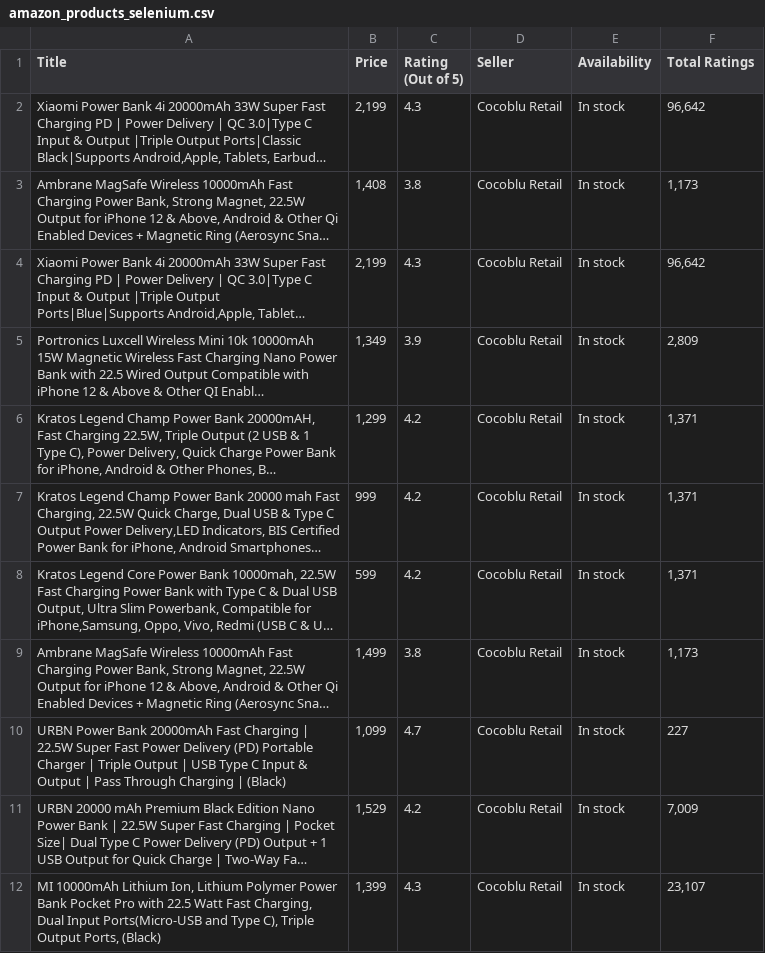
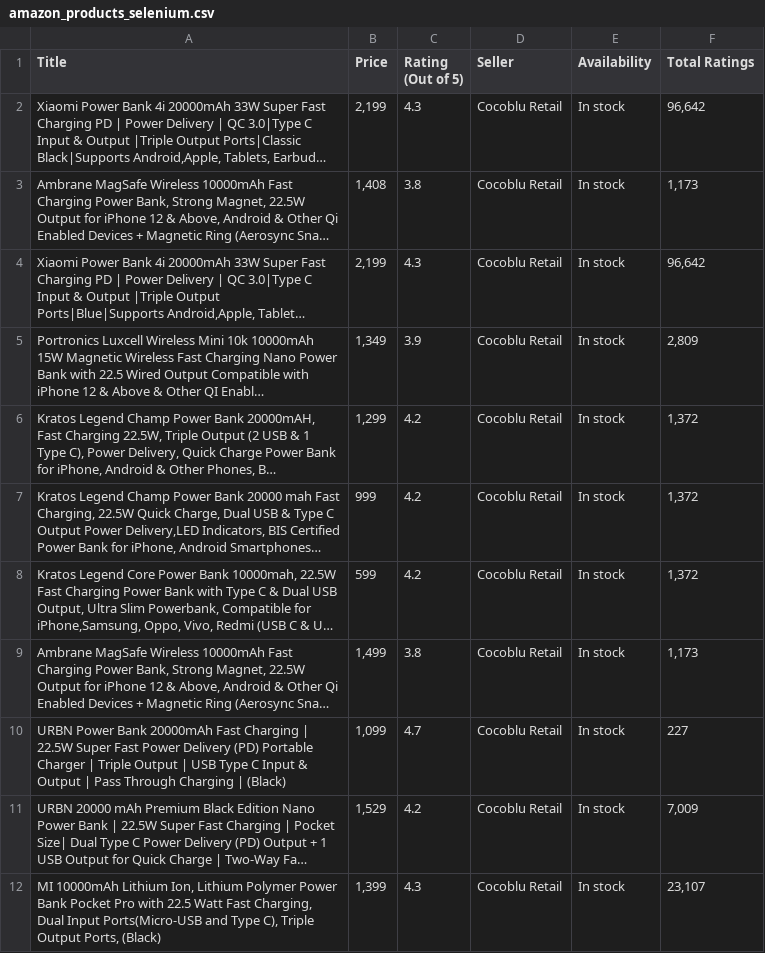
Before and after one commit to marvelousmaaz04/web-scraping-amz, a CSV file: amazon_products_selenium.csv, drawn as a sheet; only a part is shown; long unchanged cells end in …; the diff names each change by its address in the sheet, - before the commit and + after, or states it on an @@ line.

```diff
--- a/amazon_products_selenium.csv
+++ b/amazon_products_selenium.csv
-F6:F8 (Total Ratings): 1,371
+F6:F8 (Total Ratings): 1,372
```
Also changed, not shown: amazon_products.csv, amazon_products_selenium_pagination.csv, 5 other files.
